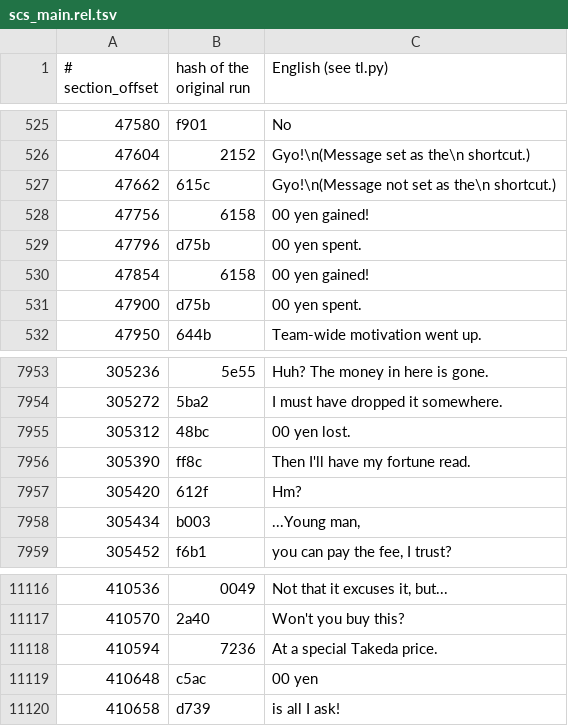
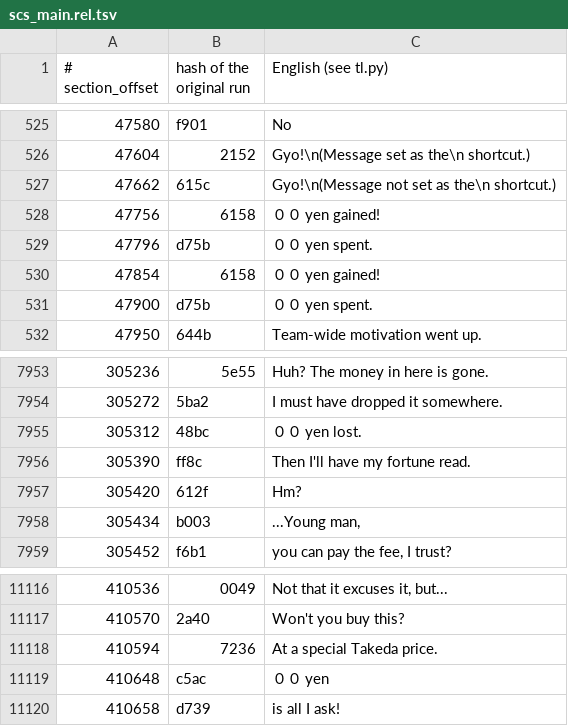
Before and after one commit to ogura-connection/Pawapros15-tools, a TSV file: translation/scs_main.rel.tsv, drawn as a sheet; only a part is shown, gaps mark what is left out.

```diff
--- a/translation/scs_main.rel.tsv
+++ b/translation/scs_main.rel.tsv
@@ -527,6 +527,6 @@
 47662	615c	Gyo!\n(Message not set as the\n shortcut.)
-47756	6158	00 yen gained!
-47796	d75b	00 yen spent.
-47854	6158	00 yen gained!
-47900	d75b	00 yen spent.
+47756	6158	００ yen gained!
+47796	d75b	００ yen spent.
+47854	6158	００ yen gained!
+47900	d75b	００ yen spent.
 47950	644b	Team-wide motivation went up.
@@ -7954,3 +7954,3 @@
 305272	5ba2	I must have dropped it somewhere.
-305312	48bc	00 yen lost.
+305312	48bc	００ yen lost.
 305390	ff8c	Then I'll have my fortune read.
@@ -11121,3 +11121,3 @@
 410594	7236	At a special Takeda price.
-410648	c5ac	00 yen
+410648	c5ac	００ yen
 410658	d739	 is all I ask!
```
Also changed, not shown: translation/orepena.rel.tsv, translation/scs_sce2.rel.tsv, 2 other files.
